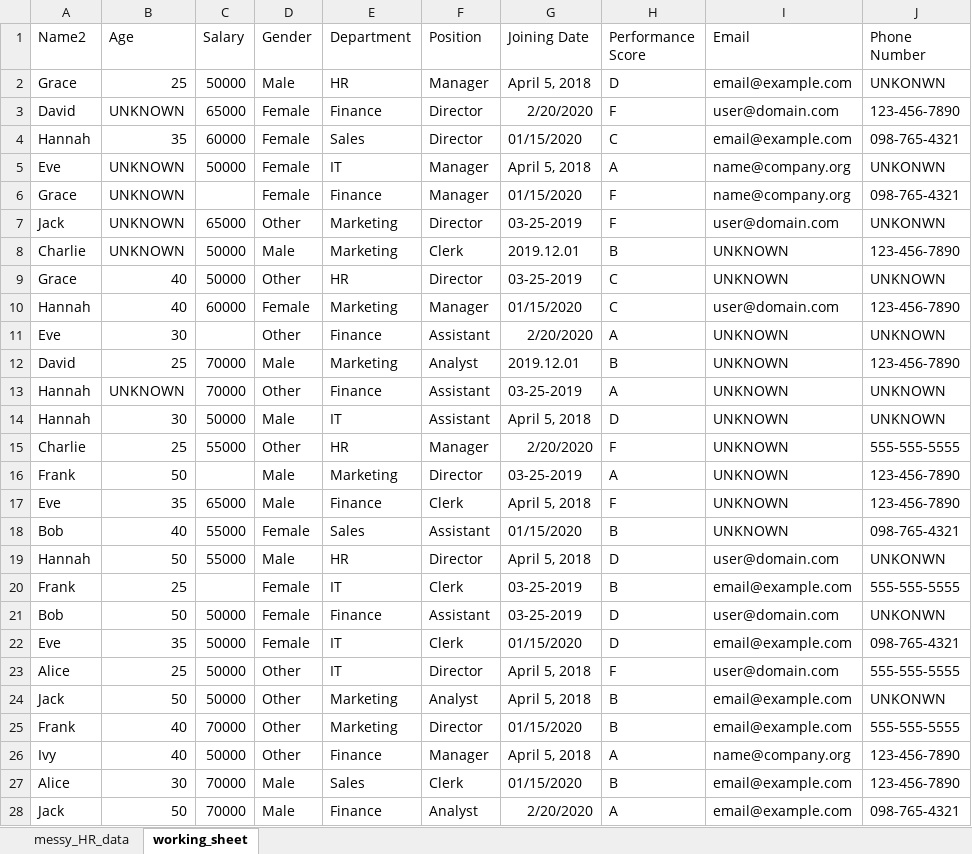
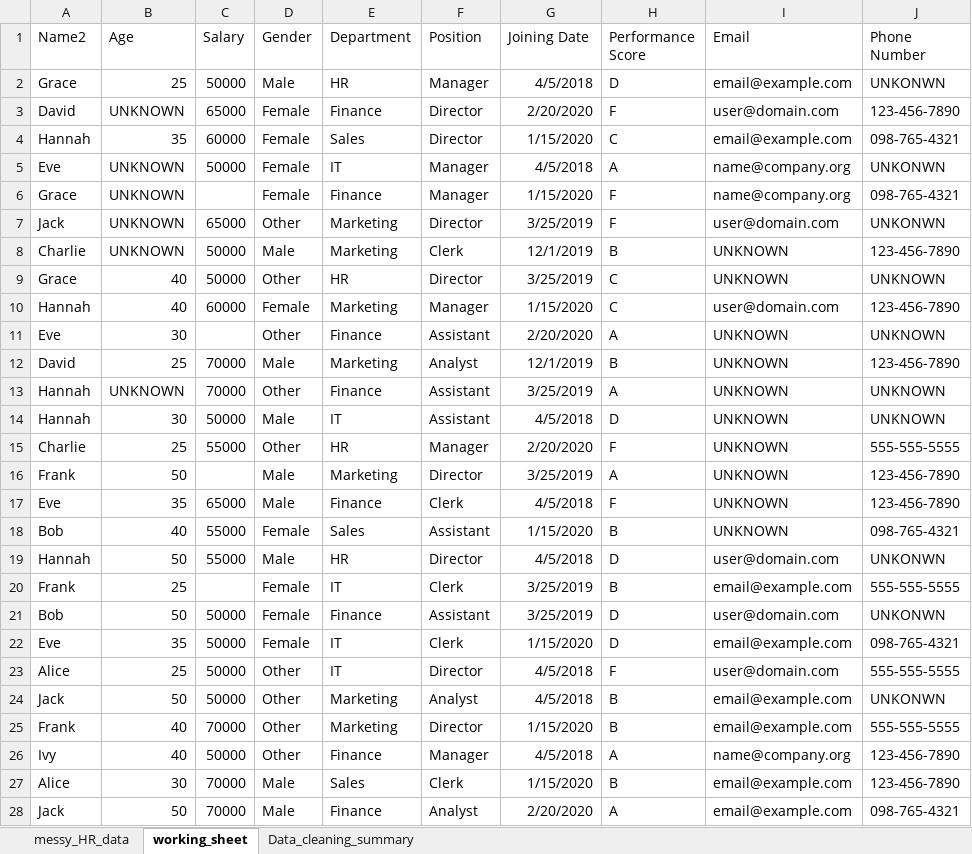
Before and after one commit to HimanshuBhamaniya/excel-projects, an Excel workbook: HR_data/messy_HR_data_copy.xlsx, sheet working_sheet, drawn as a sheet; only a part is shown; values as stored, in another font and other column widths than the file's, no borders; table styles not drawn; the diff covers the shown part only; the diff names each change by its address in the sheet, - before the commit and + after, or states it on an @@ line.

Commit message:
completed data_cleaning and updated readme file

```diff
--- a/HR_data/messy_HR_data_copy.xlsx (sheet working_sheet)
+++ b/HR_data/messy_HR_data_copy.xlsx (sheet working_sheet)
+sheet tab: Data_cleaning_summary
-G2 (Joining Date): April 5, 2018
+G2 (Joining Date): 4/5/2018
-G4 (Joining Date): 01/15/2020
+G4 (Joining Date): 1/15/2020
-G5 (Joining Date): April 5, 2018
+G5 (Joining Date): 4/5/2018
-G6 (Joining Date): 01/15/2020
+G6 (Joining Date): 1/15/2020
-G7 (Joining Date): 03-25-2019
+G7 (Joining Date): 3/25/2019
-G8 (Joining Date): 2019.12.01
+G8 (Joining Date): 12/1/2019
-G9 (Joining Date): 03-25-2019
+G9 (Joining Date): 3/25/2019
-G10 (Joining Date): 01/15/2020
+G10 (Joining Date): 1/15/2020
-G12 (Joining Date): 2019.12.01
+G12 (Joining Date): 12/1/2019
-G13 (Joining Date): 03-25-2019
+G13 (Joining Date): 3/25/2019
-G14 (Joining Date): April 5, 2018
+G14 (Joining Date): 4/5/2018
-G16 (Joining Date): 03-25-2019
+G16 (Joining Date): 3/25/2019
-G17 (Joining Date): April 5, 2018
+G17 (Joining Date): 4/5/2018
-G18 (Joining Date): 01/15/2020
+G18 (Joining Date): 1/15/2020
-G19 (Joining Date): April 5, 2018
+G19 (Joining Date): 4/5/2018
-G20:G21 (Joining Date): 03-25-2019
+G20:G21 (Joining Date): 3/25/2019
-G22 (Joining Date): 01/15/2020
+G22 (Joining Date): 1/15/2020
-G23:G24 (Joining Date): April 5, 2018
+G23:G24 (Joining Date): 4/5/2018
-G25 (Joining Date): 01/15/2020
+G25 (Joining Date): 1/15/2020
-G26 (Joining Date): April 5, 2018
+G26 (Joining Date): 4/5/2018
-G27 (Joining Date): 01/15/2020
+G27 (Joining Date): 1/15/2020
```
Also changed, not shown: 745 edited cells elsewhere in this sheet, charts or pictures, 1 other file.
